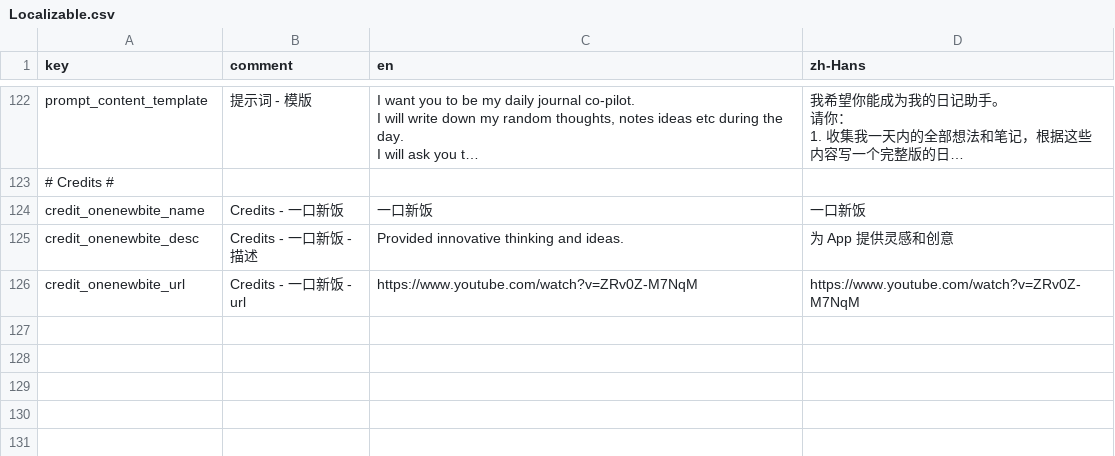
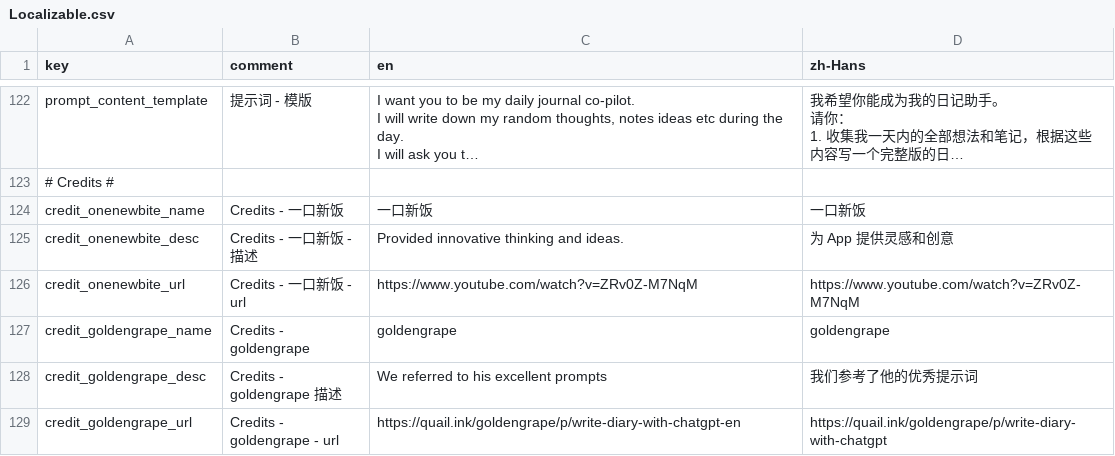
Before and after one commit to duxins/alog, a CSV file: Localizable.csv, drawn as a sheet; only a part is shown, gaps mark what is left out; long unchanged cells end in …; the diff names each change by its address in the sheet, - before the commit and + after, or states it on an @@ line.

Commit message:
Update credits

```diff
--- a/Localizable.csv
+++ b/Localizable.csv
+row 127: credit_goldengrape_name | Credits - goldengrape | goldengrape | goldengrape
+row 128: credit_goldengrape_desc | Credits - goldengrape 描述 | We referred to his excellent prompts | 我们参考了他的优秀提示词
+row 129: credit_goldengrape_url | Credits - goldengrape - url | https://quail.ink/goldengrape/p/write-diary-with-chatgpt-en | https://quail.ink/goldengrape/p/write-diary-with-chatgpt
```
Also changed, not shown: 5 other files.
